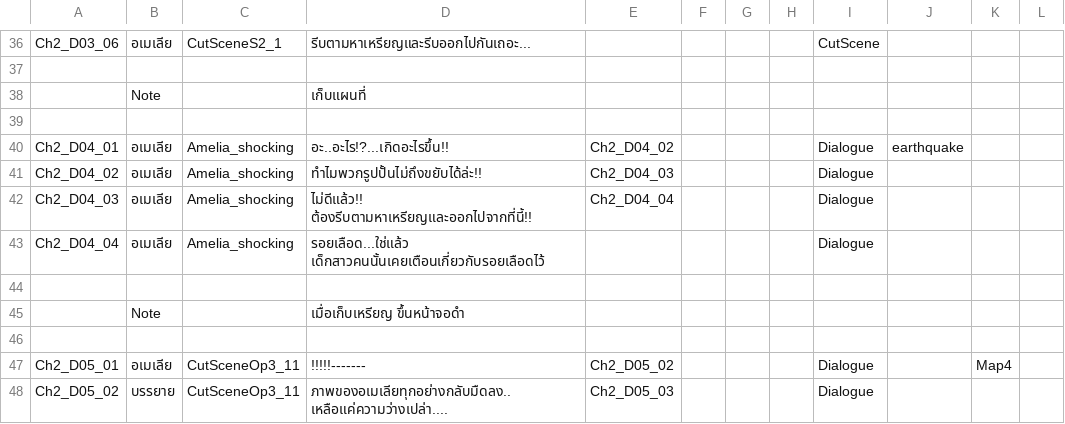
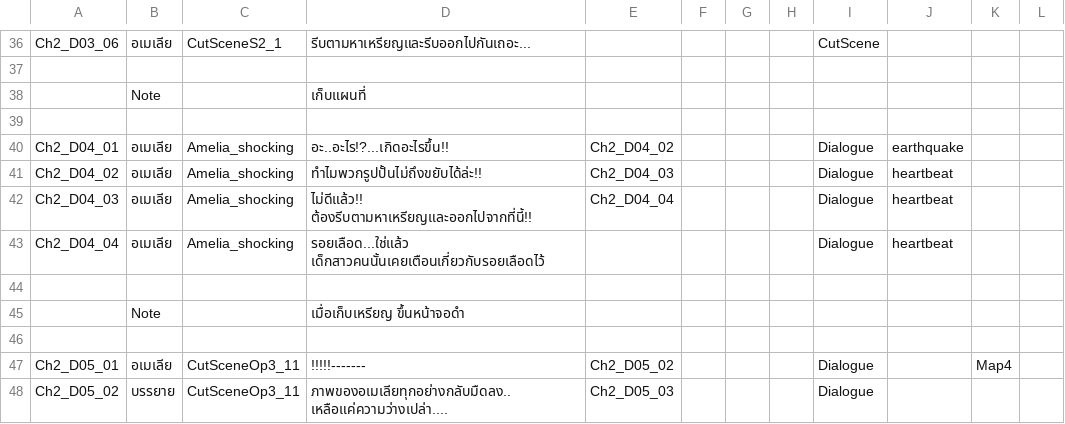
Before and after one commit to JojoeTP/Aquarium, a CSV file: Assets/StreamingAssets/DialogueData/DialogueDataChapter2.csv, drawn as a sheet; only a part is shown, gaps mark what is left out.

```diff
--- a/Assets/StreamingAssets/DialogueData/DialogueDataChapter2.csv
+++ b/Assets/StreamingAssets/DialogueData/DialogueDataChapter2.csv
@@ -40,5 +40,5 @@ Ch2_D03_06,อเมเลีย,CutSceneS2_1,รีบตามหาเหร
 Ch2_D04_01,อเมเลีย,Amelia_shocking,อะ..อะไร!?...เกิดอะไรขึ้น!!,Ch2_D04_02,,,,Dialogue,earthquake,,
-Ch2_D04_02,อเมเลีย,Amelia_shocking,ทำไมพวกรูปปั้นไม่ถึงขยับได้ล่ะ!!,Ch2_D04_03,,,,Dialogue,,,
-Ch2_D04_03,อเมเลีย,Amelia_shocking,ไม่ดีแล้ว!! ต้องรีบตามหาเหรียญและออกไปจากที่นี้!!,Ch2_D04_04,,,,Dialogue,,,
-Ch2_D04_04,อเมเลีย,Amelia_shocking,รอยเลือด...ใช่แล้ว เด็กสาวคนนั้นเคยเตือนเกี่ยวกับรอยเลือดไว้,,,,,Dialogue,,,
+Ch2_D04_02,อเมเลีย,Amelia_shocking,ทำไมพวกรูปปั้นไม่ถึงขยับได้ล่ะ!!,Ch2_D04_03,,,,Dialogue,heartbeat,,
+Ch2_D04_03,อเมเลีย,Amelia_shocking,ไม่ดีแล้ว!! ต้องรีบตามหาเหรียญและออกไปจากที่นี้!!,Ch2_D04_04,,,,Dialogue,heartbeat,,
+Ch2_D04_04,อเมเลีย,Amelia_shocking,รอยเลือด...ใช่แล้ว เด็กสาวคนนั้นเคยเตือนเกี่ยวกับรอยเลือดไว้,,,,,Dialogue,heartbeat,,
 ,,,,,,,,,,,
```
Also changed, not shown: Assets/StreamingAssets/DialogueData/DialogueDataChapter0.csv, Assets/StreamingAssets/DialogueData/DialogueDataChapter3.csv, 3 other files.
